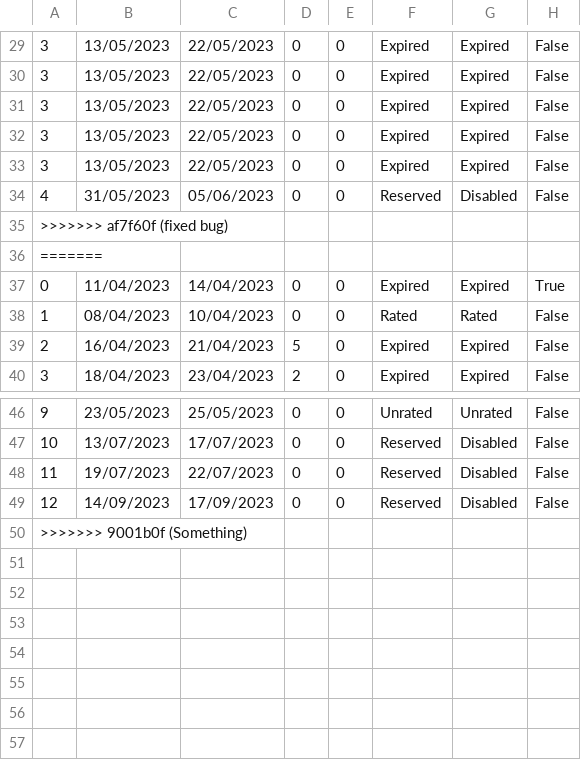
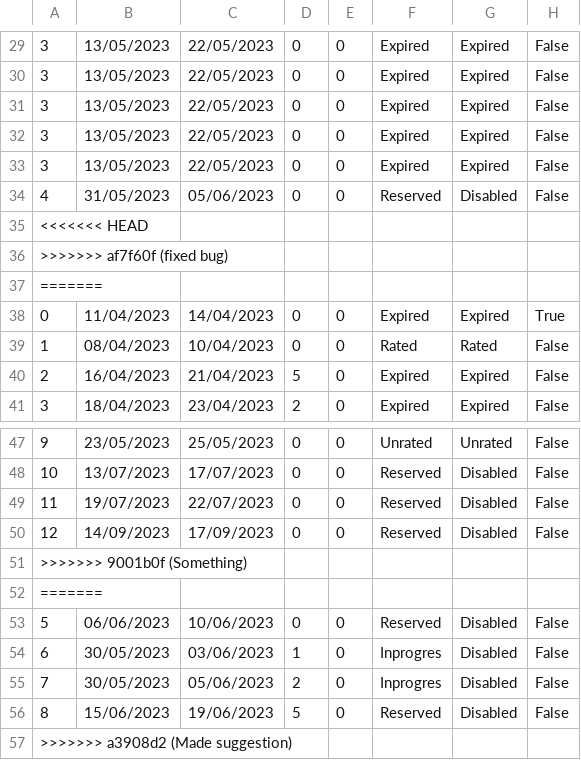
Before and after one commit to Batranovic/sims, a CSV file: WpfApp1/WpfApp1/Resources/Data/reservations.csv, drawn as a sheet; only a part is shown, gaps mark what is left out; the diff names each change by its address in the sheet, - before the commit and + after, or states it on an @@ line.

Commit message:
Made suggestion

```diff
--- a/WpfApp1/WpfApp1/Resources/Data/reservations.csv
+++ b/WpfApp1/WpfApp1/Resources/Data/reservations.csv
+row 35: <<<<<<< HEAD
+row 52: =======
+row 53: 5 | 06/06/2023 | 10/06/2023 | 0 | 0 | Reserved | Disabled | False
+row 54: 6 | 30/05/2023 | 03/06/2023 | 1 | 0 | Inprogres | Disabled | False
+row 55: 7 | 30/05/2023 | 05/06/2023 | 2 | 0 | Inprogres | Disabled | False
+row 56: 8 | 15/06/2023 | 19/06/2023 | 5 | 0 | Reserved | Disabled | False
+row 57: >>>>>>> a3908d2 (Made suggestion)
```
Also changed, not shown: 20 other files.
